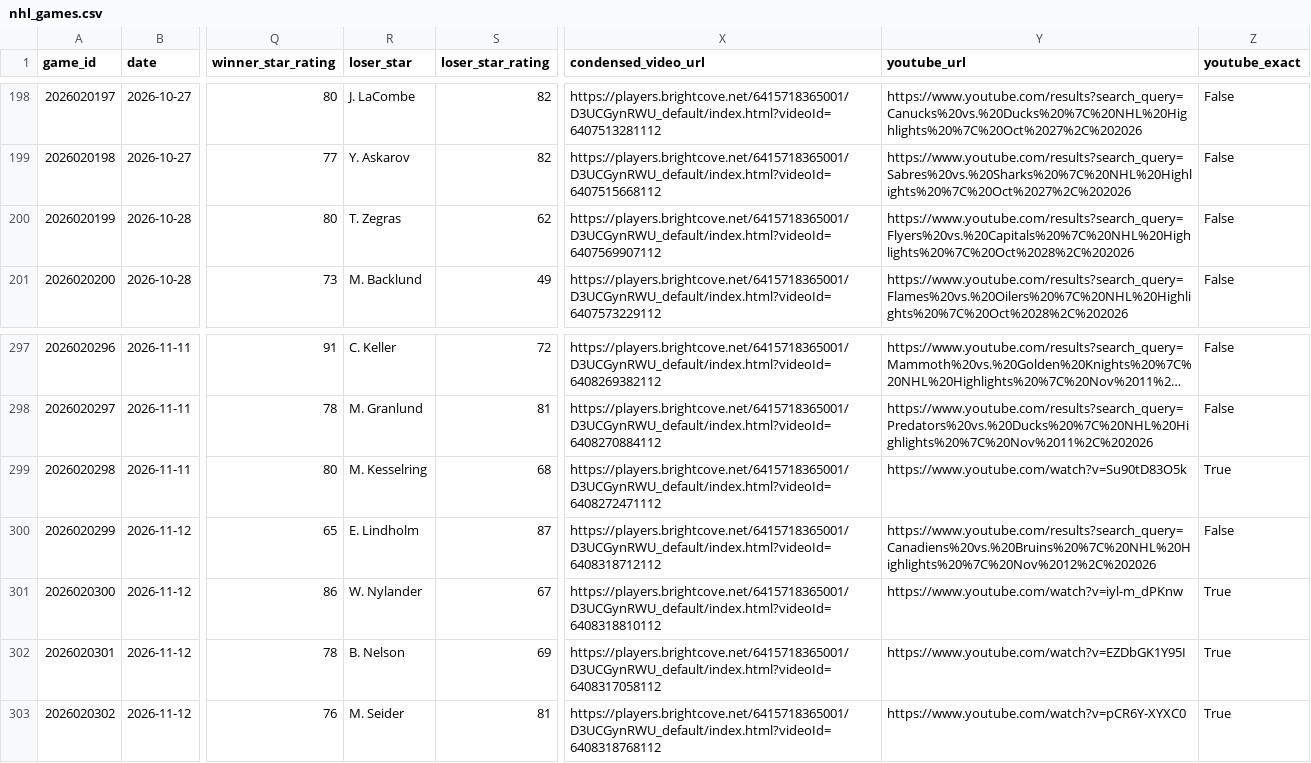
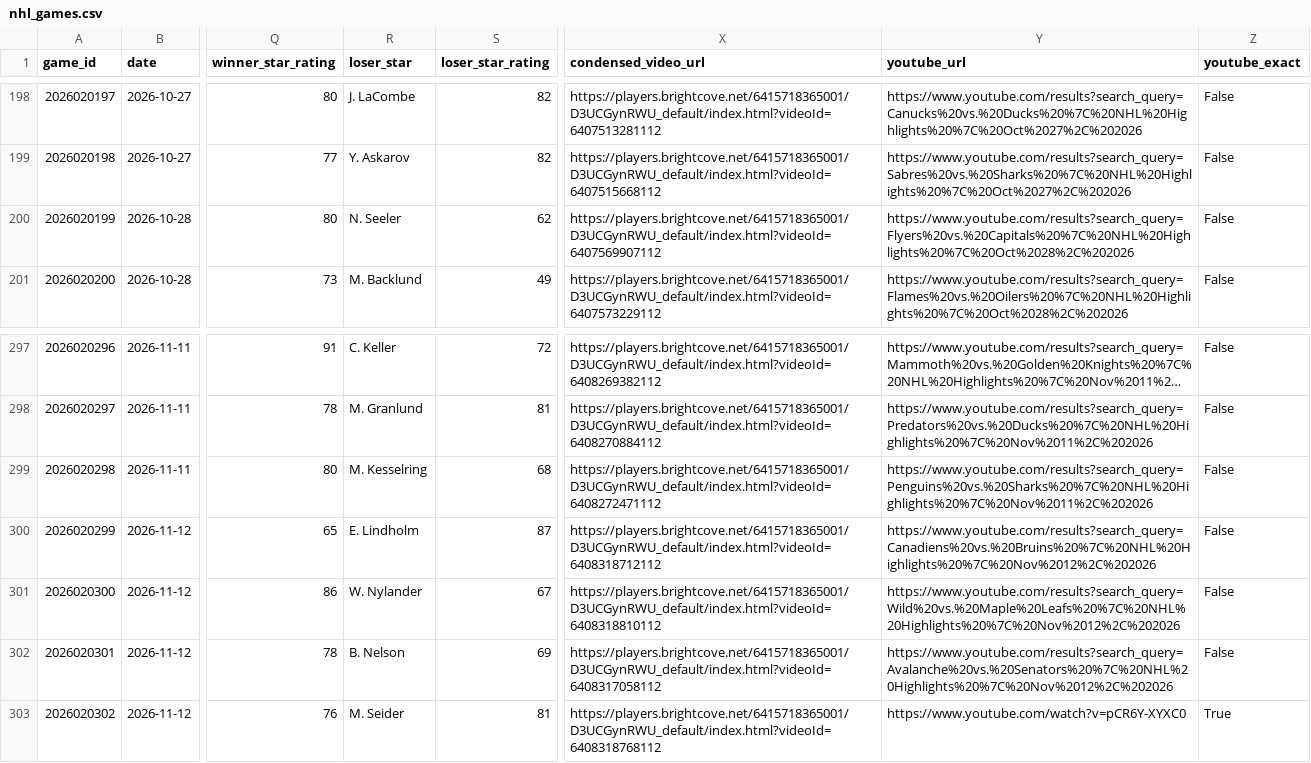
Before and after one commit to k-sufliarsky/nhl-stats, a CSV file: site/data/nhl_games.csv, drawn as a sheet; only a part is shown, gaps mark what is left out; long unchanged cells end in …; the diff names each change by its address in the sheet, - before the commit and + after, or states it on an @@ line.

```diff
--- a/site/data/nhl_games.csv
+++ b/site/data/nhl_games.csv
-R200 (loser_star): T. Zegras
+R200 (loser_star): N. Seeler
-Y299 (youtube_url): https://www.youtube.com/watch?v=Su90tD83O5k
+Y299 (youtube_url): https://www.youtube.com/results?search_query=Penguins%20vs.%20Sharks%20%7C%20NHL%20Highlights%20%7C%20Nov%2011%2C%202026
-Z299 (youtube_exact): True
+Z299 (youtube_exact): False
-Y301 (youtube_url): https://www.youtube.com/watch?v=iyl-m_dPKnw
+Y301 (youtube_url): https://www.youtube.com/results?search_query=Wild%20vs.%20Maple%20Leafs%20%7C%20NHL%20Highlights%20%7C%20Nov%2012%2C%202026
-Z301:Z302 (youtube_exact): True
+Z301:Z302 (youtube_exact): False
-Y302 (youtube_url): https://www.youtube.com/watch?v=EZDbGK1Y95I
+Y302 (youtube_url): https://www.youtube.com/results?search_query=Avalanche%20vs.%20Senators%20%7C%20NHL%20Highlights%20%7C%20Nov%2012%2C%202026
```
Also changed, not shown: site/data/nhl_lines.csv, site/data/nhl_players.csv, 2 other files.
